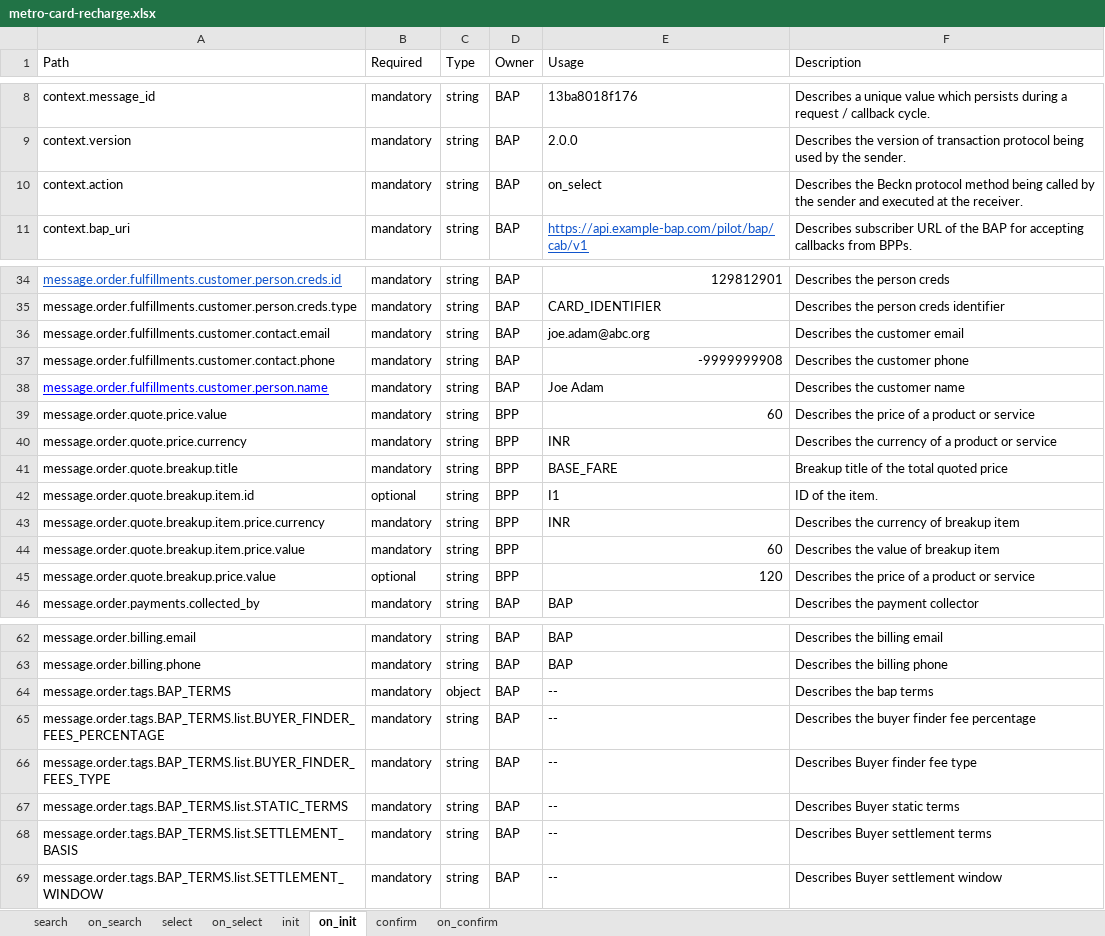
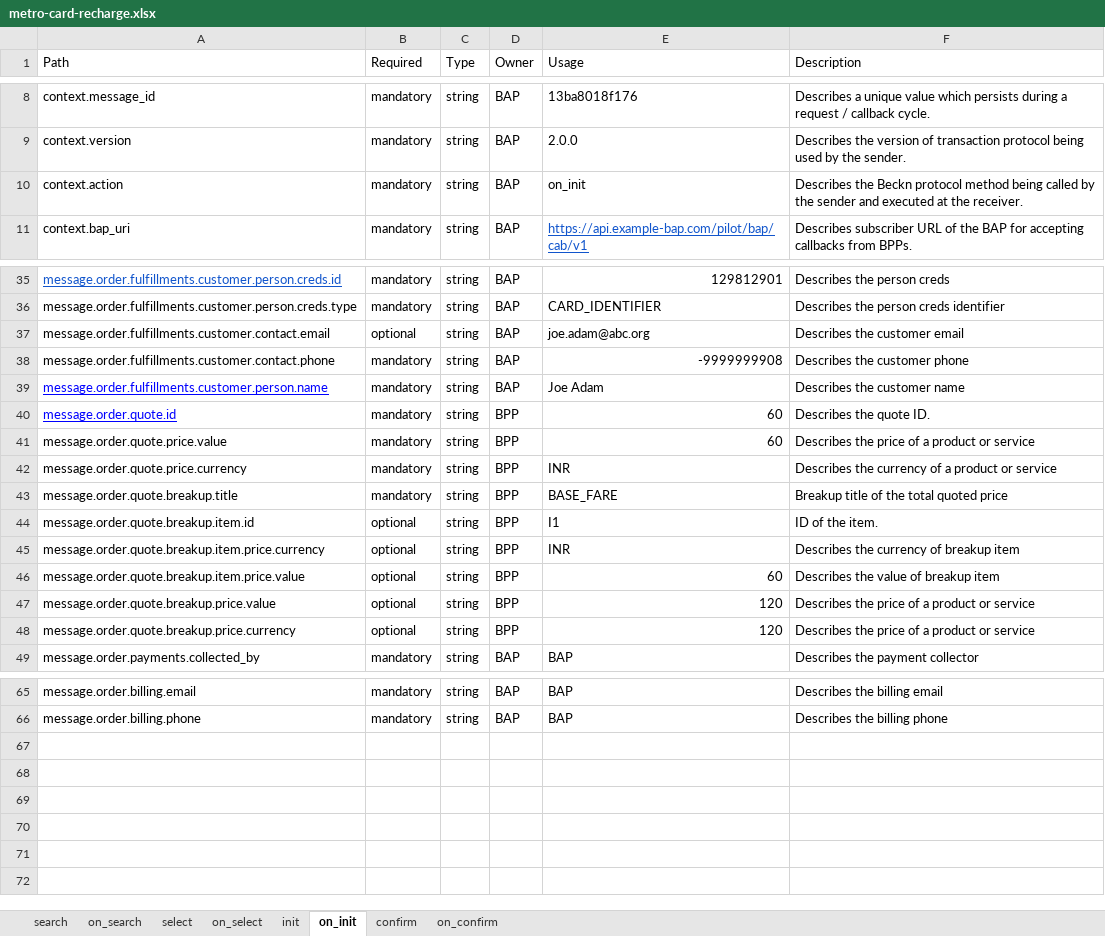
Before and after one commit to nmonga26/ONDC-FIS-Specifications, an Excel workbook: api/components/attributes/metro-card-recharge/metro-card-recharge.xlsx, sheet on_init, drawn as a sheet; only a part is shown, gaps mark what is left out; values as stored, in another font and other column widths than the file's, no borders; charts and pictures not drawn; removed rows and columns are numbered as before the commit, all else as after; the diff covers the shown part only; the diff names each change by its address in the sheet, - before the commit and + after, or states it on an @@ line.

```diff
--- a/api/components/attributes/metro-card-recharge/metro-card-recharge.xlsx (sheet on_init)
+++ b/api/components/attributes/metro-card-recharge/metro-card-recharge.xlsx (sheet on_init)
-E10 (Usage): on_select
+E10 (Usage): on_init
-B37 (Required): mandatory
+B37 (Required): optional
+row 40: message.order.quote.id | mandatory | string | BPP | 60 | Describes the quote ID.
-B45:B46 (Required): mandatory
+B45:B46 (Required): optional
+row 48: message.order.quote.breakup.price.currency | optional | string | BPP | 120 | Describes the price of a product or service
-row 64: message.order.tags.BAP_TERMS | mandatory | object | BAP | -- | Describes the bap terms
-row 65: message.order.tags.BAP_TERMS.list.BUYER_FINDER_FEES_PERCENTAGE | mandatory | string | BAP | -- | Describes the buyer finder fee percentage
-row 66: message.order.tags.BAP_TERMS.list.BUYER_FINDER_FEES_TYPE | mandatory | string | BAP | -- | Describes Buyer finder fee type
-row 67: message.order.tags.BAP_TERMS.list.STATIC_TERMS | mandatory | string | BAP | -- | Describes Buyer static terms
-row 68: message.order.tags.BAP_TERMS.list.SETTLEMENT_BASIS | mandatory | string | BAP | -- | Describes Buyer settlement terms
-row 69: message.order.tags.BAP_TERMS.list.SETTLEMENT_WINDOW | mandatory | string | BAP | -- | Describes Buyer settlement window
```
Also changed, not shown: 1 added row and 2 edited cells elsewhere in this sheet, sheet on_confirm, sheet on_select, sheet confirm, sheet init, sheet select, sheet on_search, 15 other files.
